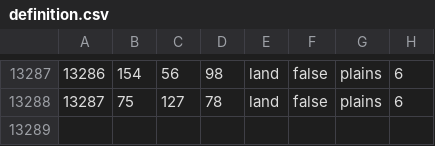
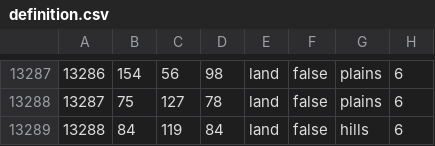
Before and after one commit to kasanakisara/AOR_beta, a CSV file: map/definition.csv, drawn as a sheet; only a part is shown, gaps mark what is left out.

```diff
--- a/map/definition.csv
+++ b/map/definition.csv
@@ -13288 +13288,2 @@
 13287;75;127;78;land;false;plains;6
+13288;84;119;84;land;false;hills;6
```
Also changed, not shown: 4 other files.
